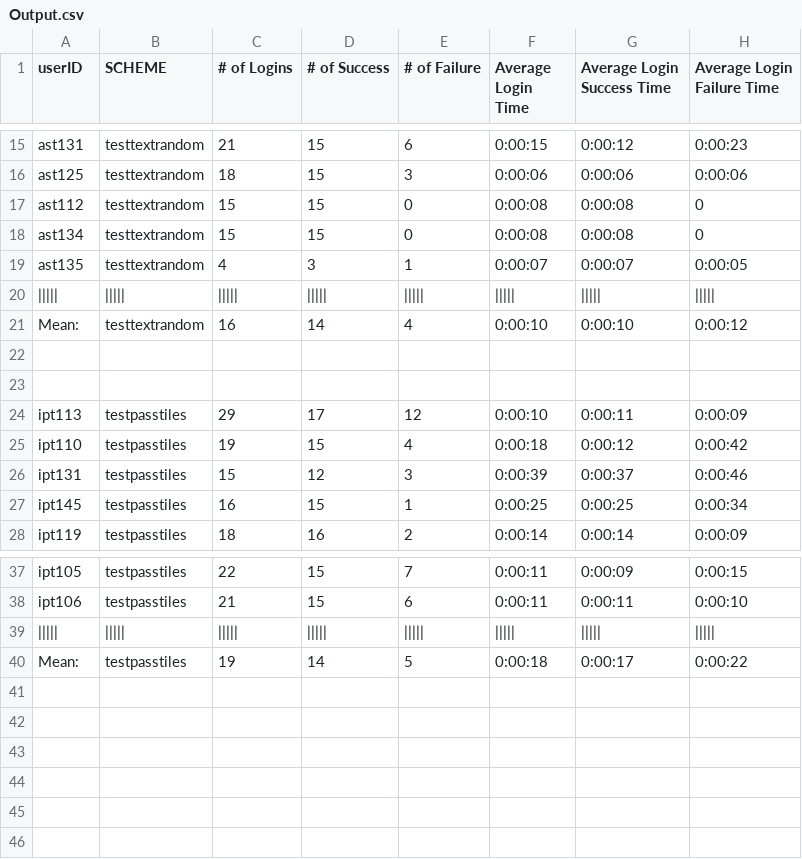
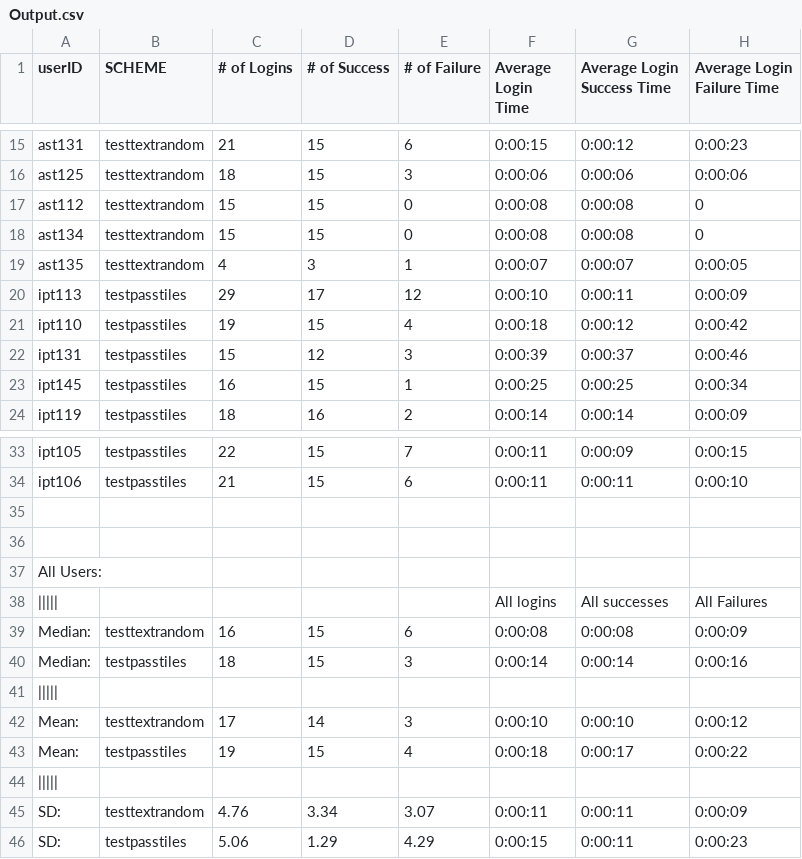
Before and after one commit to anantojha/Website-Interaction-Data-Analyzer, a CSV file: Output.csv, drawn as a sheet; only a part is shown, gaps mark what is left out.

```diff
--- a/Output.csv
+++ b/Output.csv
@@ -19,6 +19,2 @@ ast134,testtextrandom,15,15,0,0:00:08,0:00:08,0
 ast135,testtextrandom,4,3,1,0:00:07,0:00:07,0:00:05
- ||||| , ||||| , ||||| , ||||| , ||||| , ||||| , ||||| , |||||
-Mean: ,testtextrandom,16,14,4,0:00:10,0:00:10,0:00:12
- , , , , , , ,
- , , , , , , ,
 ipt113,testpasstiles,29,17,12,0:00:10,0:00:11,0:00:09
@@ -38,3 +34,13 @@ ipt105,testpasstiles,22,15,7,0:00:11,0:00:09,0:00:15
 ipt106,testpasstiles,21,15,6,0:00:11,0:00:11,0:00:10
- ||||| , ||||| , ||||| , ||||| , ||||| , ||||| , ||||| , |||||
-Mean: ,testpasstiles,19,14,5,0:00:18,0:00:17,0:00:22
+
+
+All Users:
+ ||||| , , , , ,All logins,All successes,All Failures
+Median: ,testtextrandom,16,15,6,0:00:08,0:00:08,0:00:09
+Median: ,testpasstiles,18,15,3,0:00:14,0:00:14,0:00:16
+ |||||
+Mean: ,testtextrandom,17,14,3,0:00:10,0:00:10,0:00:12
+Mean: ,testpasstiles,19,15,4,0:00:18,0:00:17,0:00:22
+ |||||
+SD: ,testtextrandom,4.76,3.34,3.07,0:00:11,0:00:11,0:00:09
+SD: ,testpasstiles,5.06,1.29,4.29,0:00:15,0:00:11,0:00:23
```
Also changed, not shown: 1 other file.
